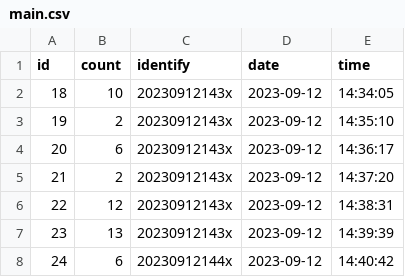
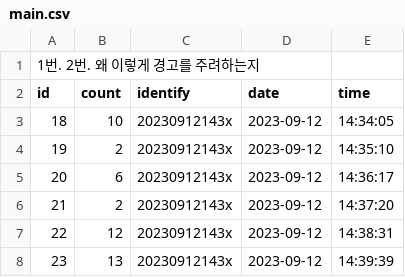
Before and after one commit to jun2mun/DES_application, a CSV file: data/main.csv, drawn as a sheet; only a part is shown; the shorter side is filled out with more unchanged rows.

```diff
--- a/data/main.csv
+++ b/data/main.csv
@@ -1 +1,2 @@
+1번. 2번. 왜 이렇게 경고를 주려하는지
 id,count,identify,date,time
```
Also changed, not shown: 10 other files.
